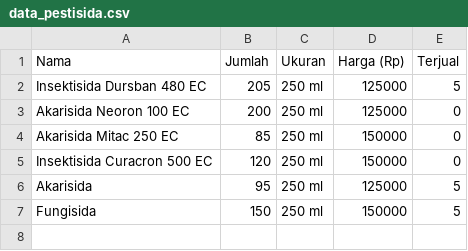
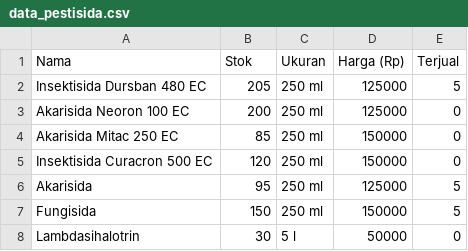
Before and after one commit to Eka051/AGROSIDA, a CSV file: data_pestisida.csv, drawn as a sheet.

```diff
--- a/data_pestisida.csv
+++ b/data_pestisida.csv
@@ -1,2 +1,2 @@
-Nama,Jumlah,Ukuran,Harga (Rp),Terjual
+Nama,Stok,Ukuran,Harga (Rp),Terjual
 Insektisida Dursban 480 EC,205,250 ml,125000,5
@@ -7 +7,2 @@ Akarisida,95,250 ml,125000,5
 Fungisida,150,250 ml,150000,5
+Lambdasihalotrin,30,5 l,50000,0
```
Also changed, not shown: info_tanaman.csv, 1 other file.
